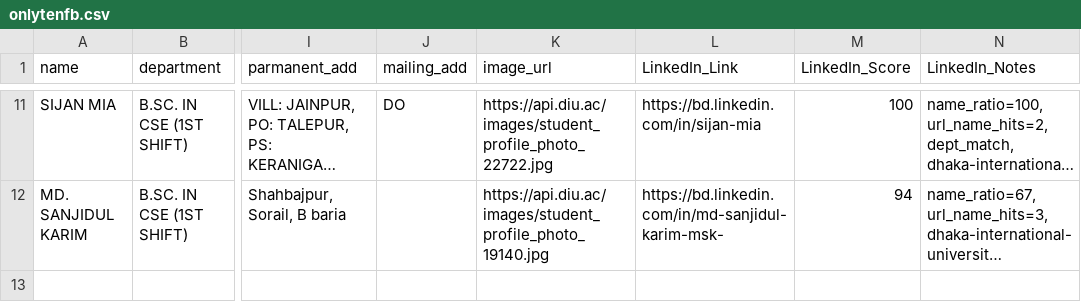
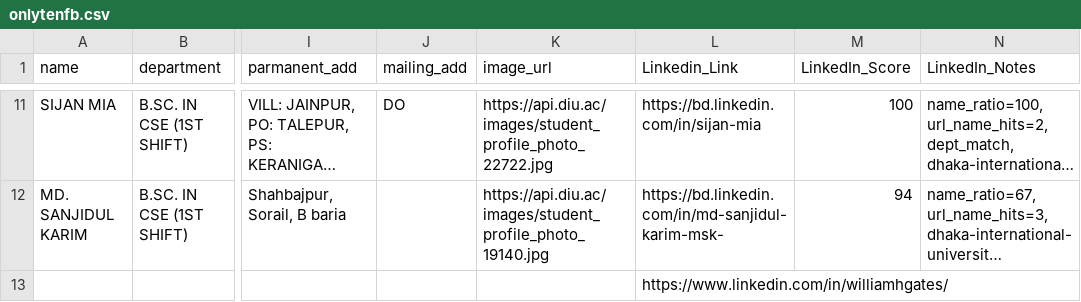
Before and after one commit to DiprodipDas/Alumni_DIU_Project, a CSV file: onlytenfb.csv, drawn as a sheet; only a part is shown, gaps mark what is left out; long unchanged cells end in …; rows hold the shown columns only; the diff names each change by its address in the sheet, - before the commit and + after, or states it on an @@ line.

Commit message:
playwright executed and generated output for linkedin

```diff
--- a/onlytenfb.csv
+++ b/onlytenfb.csv
-L1: LinkedIn_Link
+L1: Linkedin_Link
+row 13:  |  |  |  |  | https://www.linkedin.com/in/williamhgates/
```
Also changed, not shown: 3 other files.
